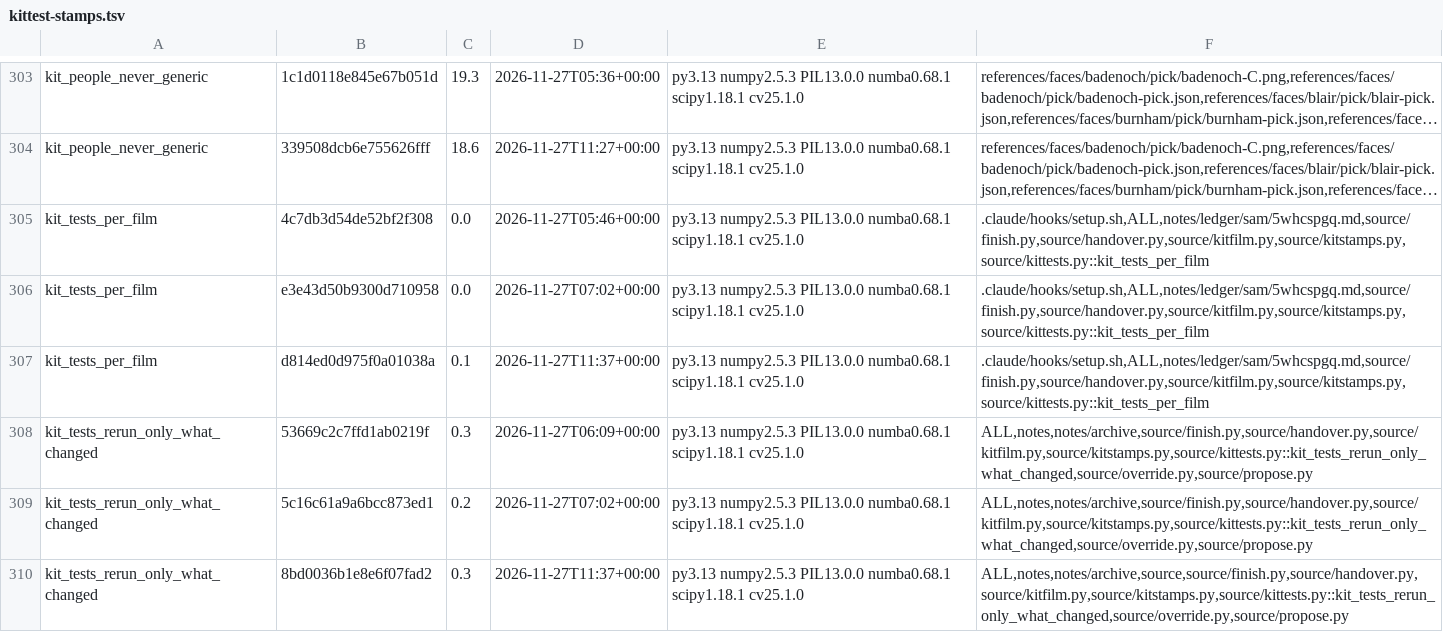
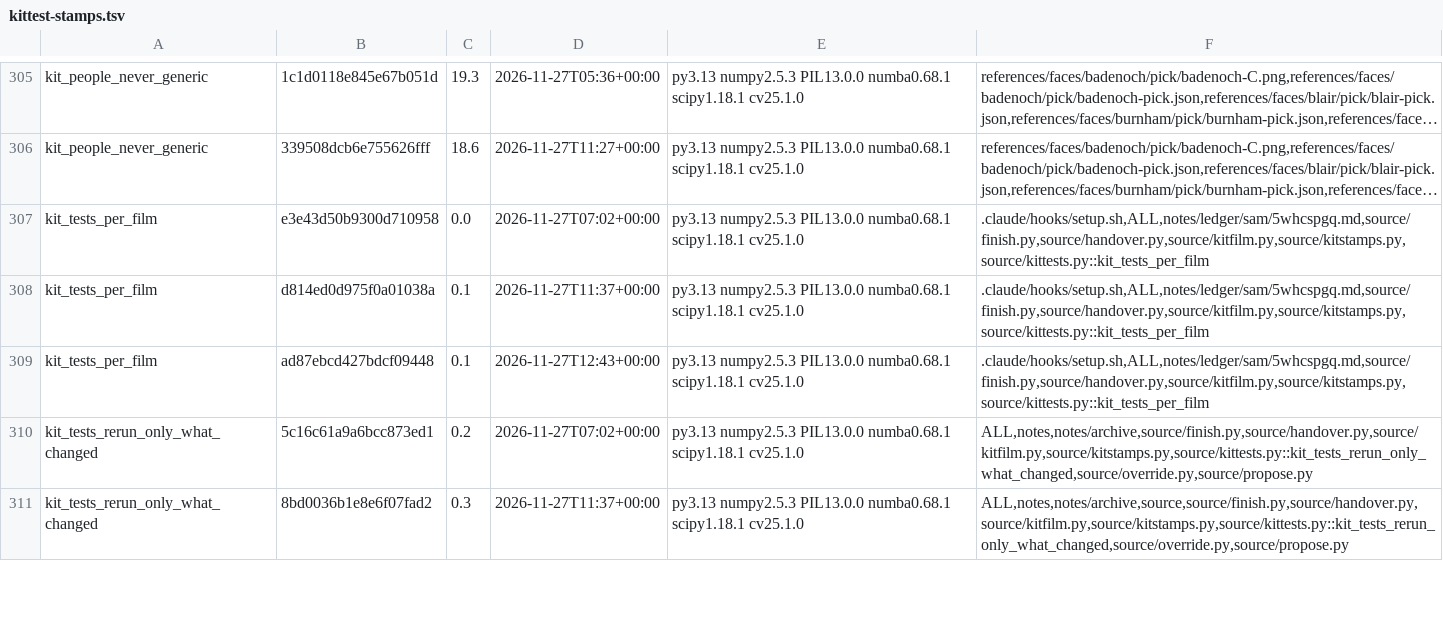
Before and after one commit to SamKearns22/Animation-, a TSV file: notes/kittest-stamps.tsv, drawn as a sheet; only a part is shown, gaps mark what is left out; long unchanged cells end in …; removed rows and columns are numbered as before the commit, all else as after; the diff covers the shown part only; the diff names each change by its address in the sheet, - before the commit and + after, or states it on an @@ line.

```diff
--- a/notes/kittest-stamps.tsv
+++ b/notes/kittest-stamps.tsv
-row 305: kit_tests_per_film | 4c7db3d54de52bf2f308 | 0.0 | 2026-11-27T05:46+00:00 | py3.13 numpy2.5.3 PIL13.0.0 numba0.68.1 scipy1.18.1 cv25.1.0 | .claude/hooks/setup.sh,ALL,notes/ledger/sam/5whcspgq.md,source/finish.py,source/handover.py,source/kitfilm.py,source/kitstamps.py,source/kittests.py::kit_tests_per_film
-row 308: kit_tests_rerun_only_what_changed | 53669c2c7ffd1ab0219f | 0.3 | 2026-11-27T06:09+00:00 | py3.13 numpy2.5.3 PIL13.0.0 numba0.68.1 scipy1.18.1 cv25.1.0 | ALL,notes,notes/archive,source/finish.py,source/handover.py,source/kitfilm.py,source/kitstamps.py,source/kittests.py::kit_tests_rerun_only_what_changed,source/override.py,source/propose.py
+row 309: kit_tests_per_film | ad87ebcd427bdcf09448 | 0.1 | 2026-11-27T12:43+00:00 | py3.13 numpy2.5.3 PIL13.0.0 numba0.68.1 scipy1.18.1 cv25.1.0 | .claude/hooks/setup.sh,ALL,notes/ledger/sam/5whcspgq.md,source/finish.py,source/handover.py,source/kitfilm.py,source/kitstamps.py,source/kittests.py::kit_tests_per_film
```
Also changed, not shown: 12 added rows, 8 removed rows and 5 edited cells elsewhere in this file, 11 other files.
